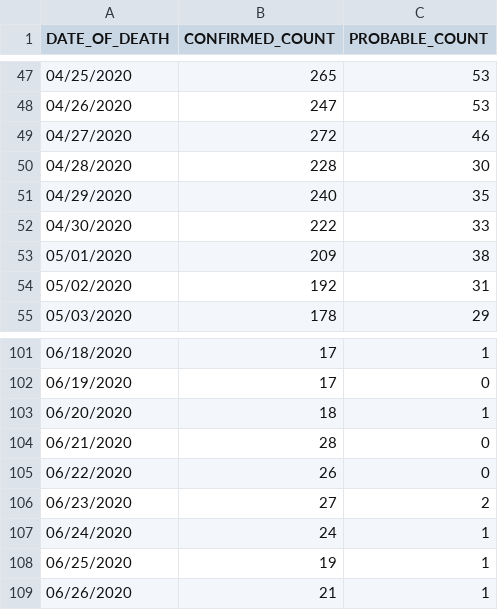
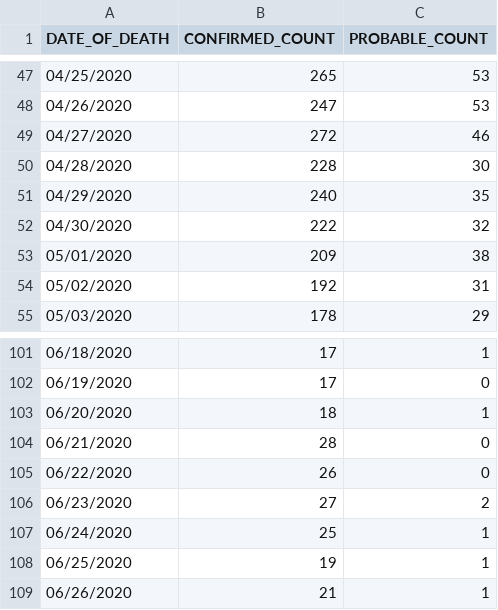
Before and after one commit to mathewsanders/Covid-19-Playground, a CSV file: covid-19.playground/Resources/fatality-data.csv, drawn as a sheet; only a part is shown, gaps mark what is left out; the diff covers the shown part only.

```diff
--- a/covid-19.playground/Resources/fatality-data.csv
+++ b/covid-19.playground/Resources/fatality-data.csv
@@ -51,3 +51,3 @@ DATE_OF_DEATH,CONFIRMED_COUNT,PROBABLE_COUNT
 04/29/2020,240,35
-04/30/2020,222,33
+04/30/2020,222,32
 05/01/2020,209,38
@@ -106,3 +106,3 @@ DATE_OF_DEATH,CONFIRMED_COUNT,PROBABLE_COUNT
 06/23/2020,27,2
-06/24/2020,24,1
+06/24/2020,25,1
 06/25/2020,19,1
```
Also changed, not shown: 3 added rows and 19 edited cells elsewhere in this file, covid-19.playground/Resources/hospitalization-data.csv.
